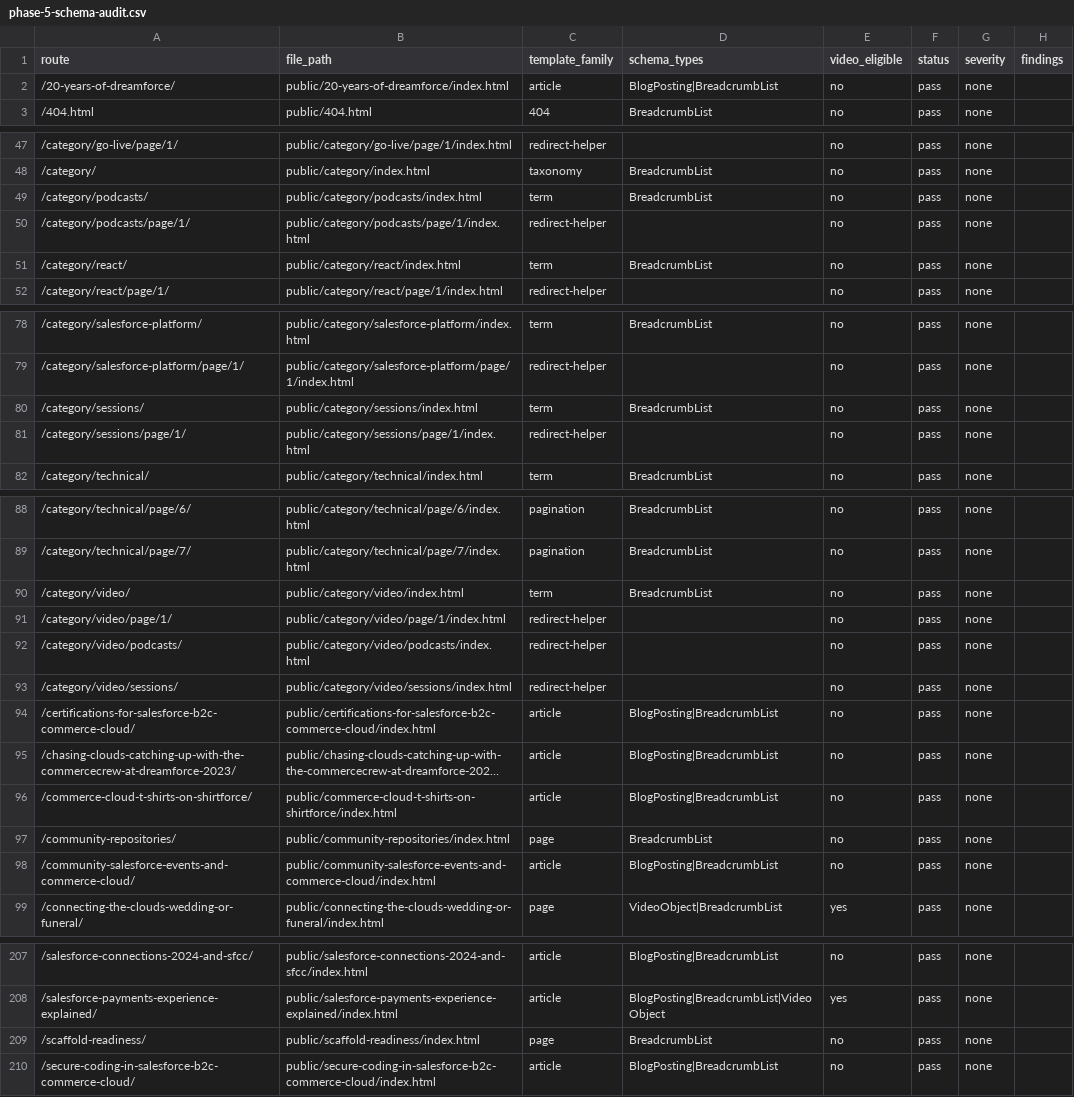
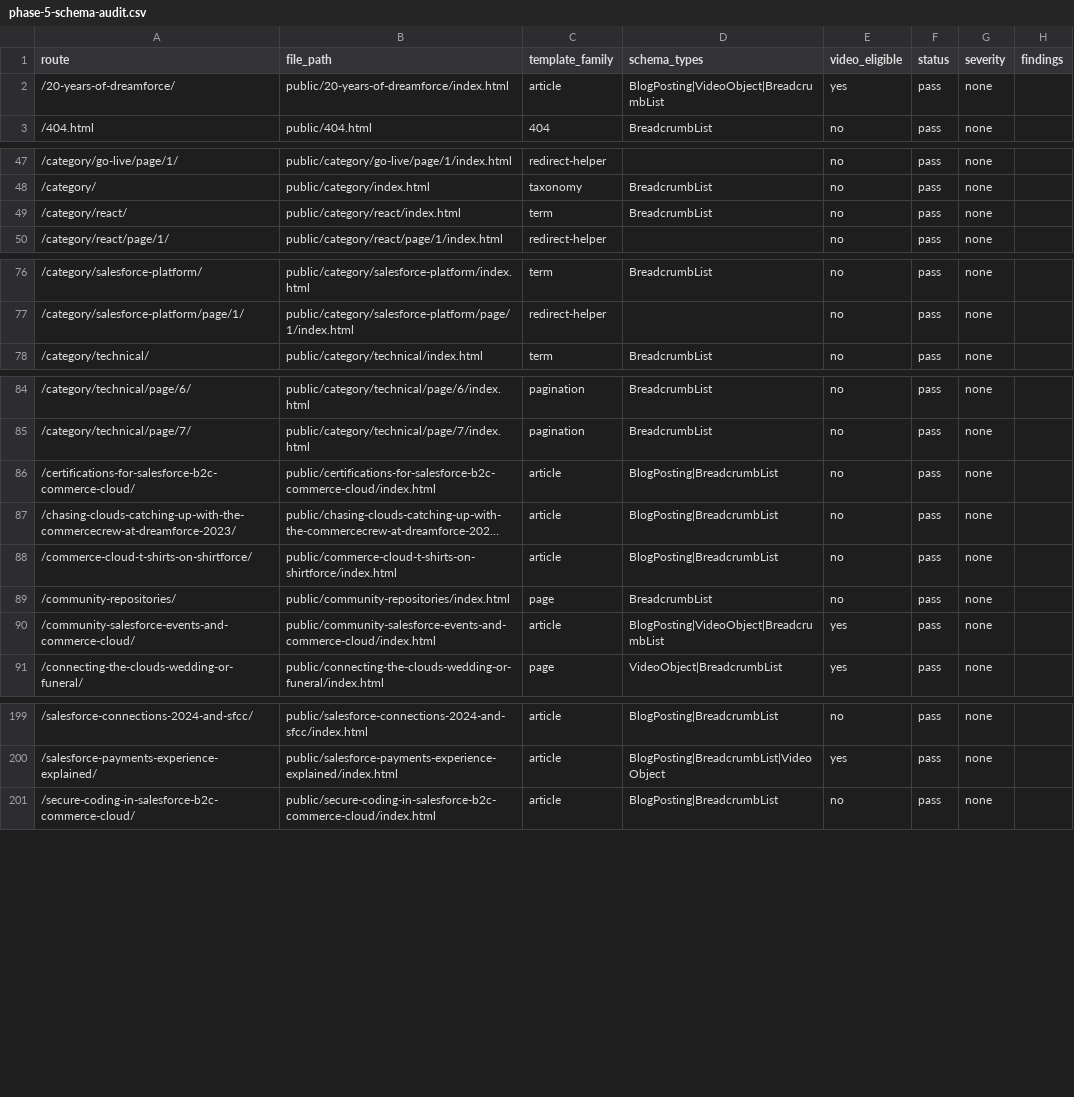
Before and after one commit to taurgis/rhino-inquisitor-com, a CSV file: migration/reports/phase-5-schema-audit.csv, drawn as a sheet; only a part is shown, gaps mark what is left out; long unchanged cells end in …; the diff covers the shown part only.

Commit message:
Bugfix: Embed videos in articles and remove deprecated content entries
Updates multiple article pages to include embedded YouTube videos by adding the necessary frontmatter. Also correctly flags these articles as `VideoObject` eligible in the schema audit report. Removes several outdated category and utility page entries from the schema audit, streamlining content validation.

```diff
--- a/migration/reports/phase-5-schema-audit.csv
+++ b/migration/reports/phase-5-schema-audit.csv
@@ -1,3 +1,3 @@
 route,file_path,template_family,schema_types,video_eligible,status,severity,findings
-/20-years-of-dreamforce/,public/20-years-of-dreamforce/index.html,article,BlogPosting|BreadcrumbList,no,pass,none,
+/20-years-of-dreamforce/,public/20-years-of-dreamforce/index.html,article,BlogPosting|VideoObject|BreadcrumbList,yes,pass,none,
 /404.html,public/404.html,404,BreadcrumbList,no,pass,none,
@@ -48,4 +48,2 @@ route,file_path,template_family,schema_types,video_eligible,status,severity,find
 /category/,public/category/index.html,taxonomy,BreadcrumbList,no,pass,none,
-/category/podcasts/,public/category/podcasts/index.html,term,BreadcrumbList,no,pass,none,
-/category/podcasts/page/1/,public/category/podcasts/page/1/index.html,redirect-helper,,no,pass,none,
 /category/react/,public/category/react/index.html,term,BreadcrumbList,no,pass,none,
@@ -79,4 +77,2 @@ route,file_path,template_family,schema_types,video_eligible,status,severity,find
 /category/salesforce-platform/page/1/,public/category/salesforce-platform/page/1/index.html,redirect-helper,,no,pass,none,
-/category/sessions/,public/category/sessions/index.html,term,BreadcrumbList,no,pass,none,
-/category/sessions/page/1/,public/category/sessions/page/1/index.html,redirect-helper,,no,pass,none,
 /category/technical/,public/category/technical/index.html,term,BreadcrumbList,no,pass,none,
@@ -89,6 +85,2 @@ route,file_path,template_family,schema_types,video_eligible,status,severity,find
 /category/technical/page/7/,public/category/technical/page/7/index.html,pagination,BreadcrumbList,no,pass,none,
-/category/video/,public/category/video/index.html,term,BreadcrumbList,no,pass,none,
-/category/video/page/1/,public/category/video/page/1/index.html,redirect-helper,,no,pass,none,
-/category/video/podcasts/,public/category/video/podcasts/index.html,redirect-helper,,no,pass,none,
-/category/video/sessions/,public/category/video/sessions/index.html,redirect-helper,,no,pass,none,
 /certifications-for-salesforce-b2c-commerce-cloud/,public/certifications-for-salesforce-b2c-commerce-cloud/index.html,article,BlogPosting|BreadcrumbList,no,pass,none,
@@ -97,3 +89,3 @@ route,file_path,template_family,schema_types,video_eligible,status,severity,find
 /community-repositories/,public/community-repositories/index.html,page,BreadcrumbList,no,pass,none,
-/community-salesforce-events-and-commerce-cloud/,public/community-salesforce-events-and-commerce-cloud/index.html,article,BlogPosting|BreadcrumbList,no,pass,none,
+/community-salesforce-events-and-commerce-cloud/,public/community-salesforce-events-and-commerce-cloud/index.html,article,BlogPosting|VideoObject|BreadcrumbList,yes,pass,none,
 /connecting-the-clouds-wedding-or-funeral/,public/connecting-the-clouds-wedding-or-funeral/index.html,page,VideoObject|BreadcrumbList,yes,pass,none,
@@ -208,3 +200,2 @@ route,file_path,template_family,schema_types,video_eligible,status,severity,find
 /salesforce-payments-experience-explained/,public/salesforce-payments-experience-explained/index.html,article,BlogPosting|BreadcrumbList|VideoObject,yes,pass,none,
-/scaffold-readiness/,public/scaffold-readiness/index.html,page,BreadcrumbList,no,pass,none,
 /secure-coding-in-salesforce-b2c-commerce-cloud/,public/secure-coding-in-salesforce-b2c-commerce-cloud/index.html,article,BlogPosting|BreadcrumbList,no,pass,none,
```
Also changed, not shown: 8 edited cells elsewhere in this file, 7 other files.
